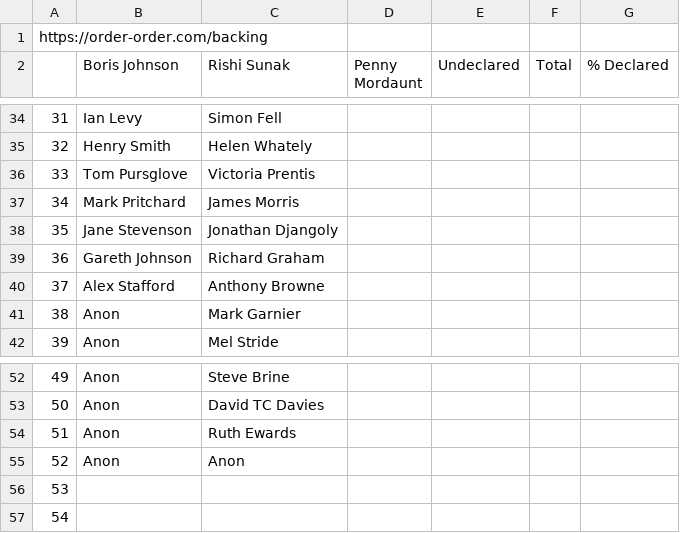
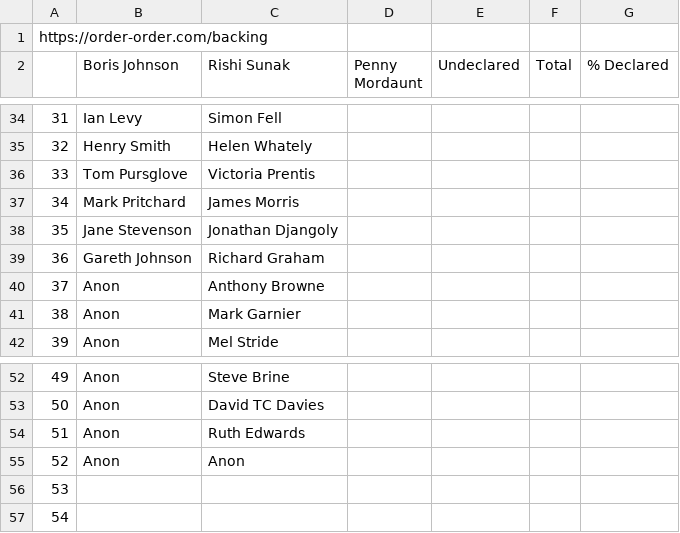
Before and after one commit to tomviner/scrape-tory-nominations, a CSV file: noms.csv, drawn as a sheet; only a part is shown, gaps mark what is left out; the diff names each change by its address in the sheet, - before the commit and + after, or states it on an @@ line.

```diff
--- a/noms.csv
+++ b/noms.csv
-B40 (Boris Johnson): Alex Stafford
+B40 (Boris Johnson): Anon
-C54 (Rishi Sunak): Ruth Ewards
+C54 (Rishi Sunak): Ruth Edwards
```
